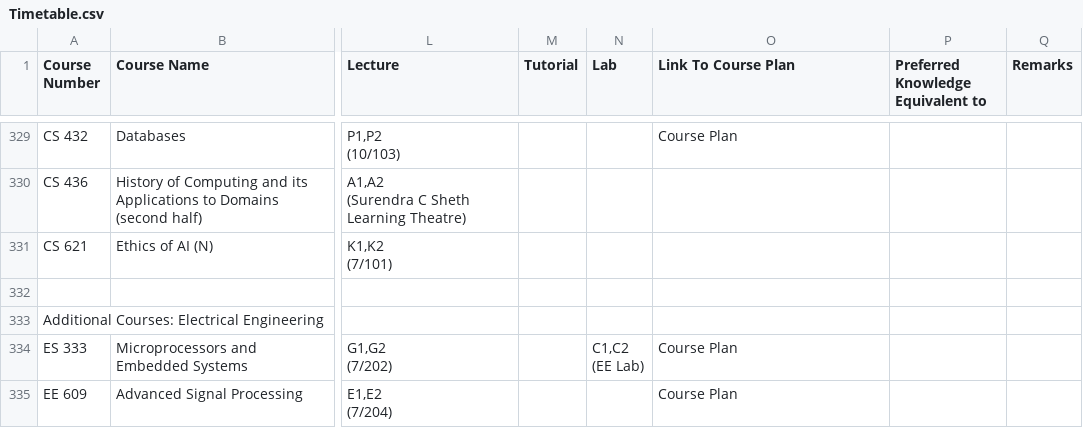
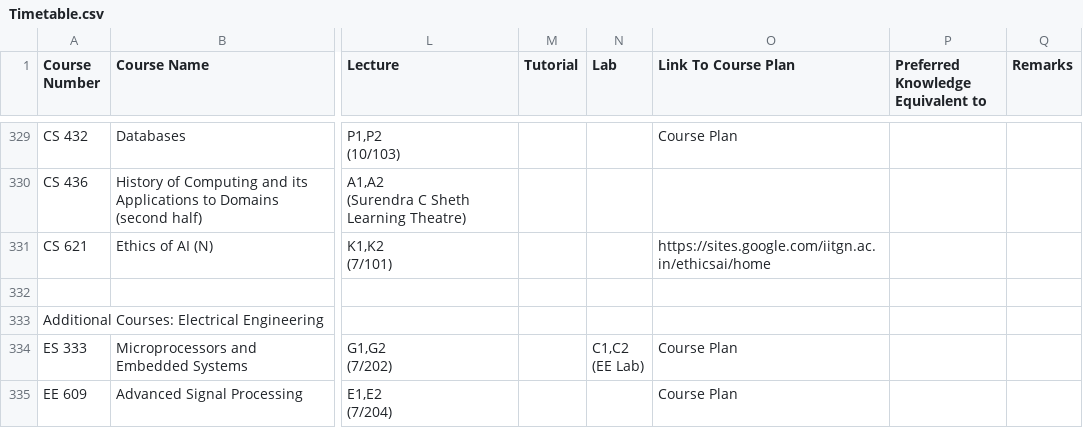
Before and after one commit to Naveen-Pal/timetable, a CSV file: Timetable.csv, drawn as a sheet; only a part is shown, gaps mark what is left out; the diff names each change by its address in the sheet, - before the commit and + after, or states it on an @@ line.

```diff
--- a/Timetable.csv
+++ b/Timetable.csv
-O331 (Link To Course Plan): (empty)
+O331 (Link To Course Plan): https://sites.google.com/iitgn.ac.in/ethicsai/home
```
